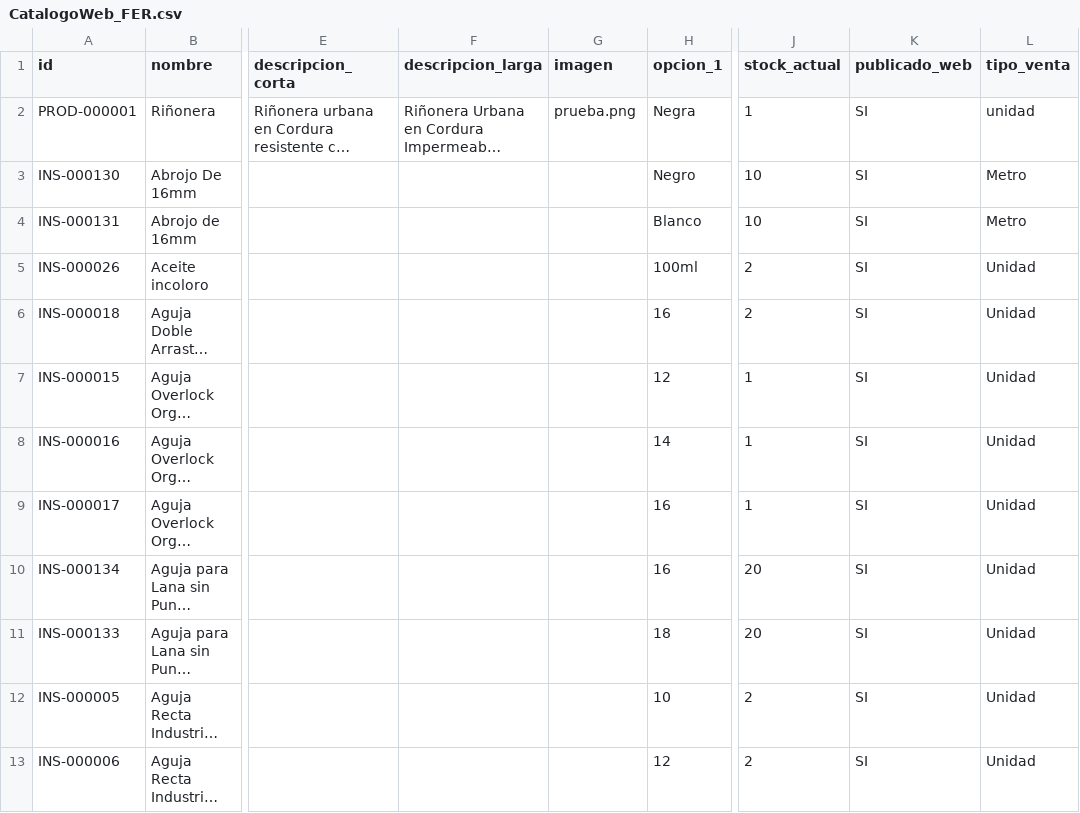
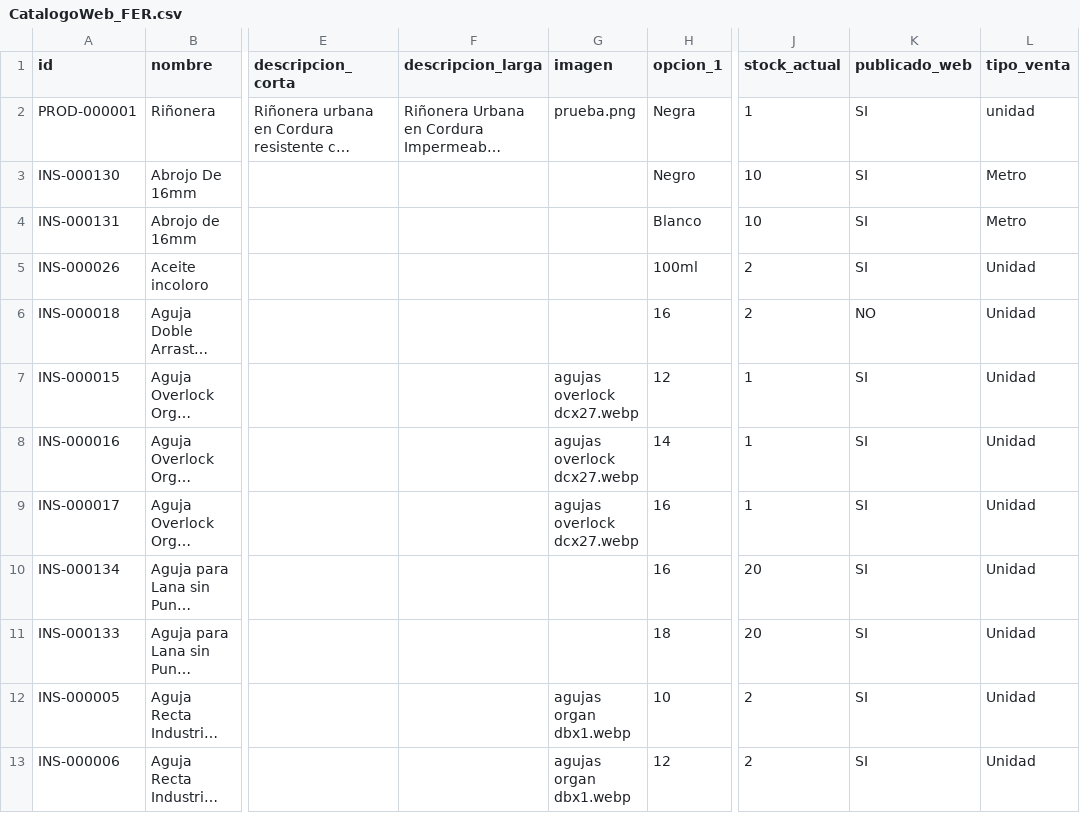
Before and after one commit to tiendadharani/FerAtelier, a CSV file: data/CatalogoWeb_FER.csv, drawn as a sheet; only a part is shown, gaps mark what is left out; long unchanged cells end in …; the diff covers the shown part only; the diff names each change by its address in the sheet, - before the commit and + after, or states it on an @@ line.

Commit message:
Add files via upload

```diff
--- a/data/CatalogoWeb_FER.csv
+++ b/data/CatalogoWeb_FER.csv
-K6 (publicado_web): SI
+K6 (publicado_web): NO
-G7:G9 (imagen): (empty)
+G7:G9 (imagen): agujas overlock dcx27.webp
-G12:G13 (imagen): (empty)
+G12:G13 (imagen): agujas organ dbx1.webp
```
Also changed, not shown: 19 edited cells elsewhere in this file.
